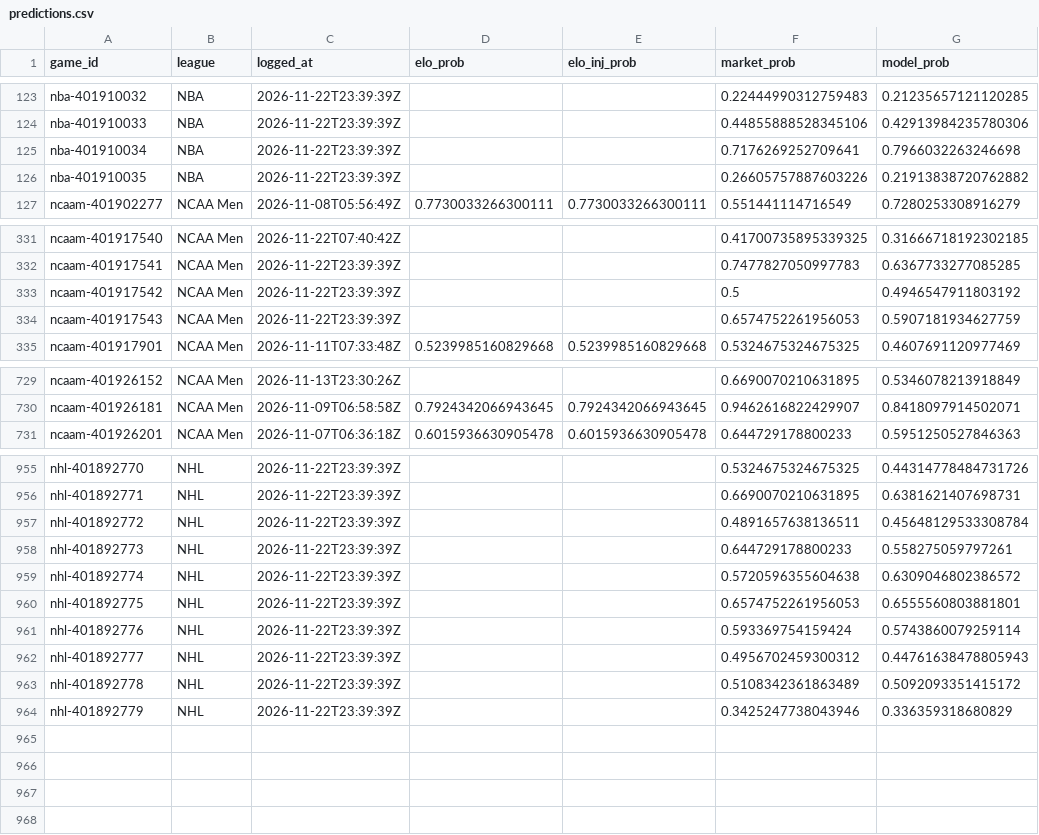
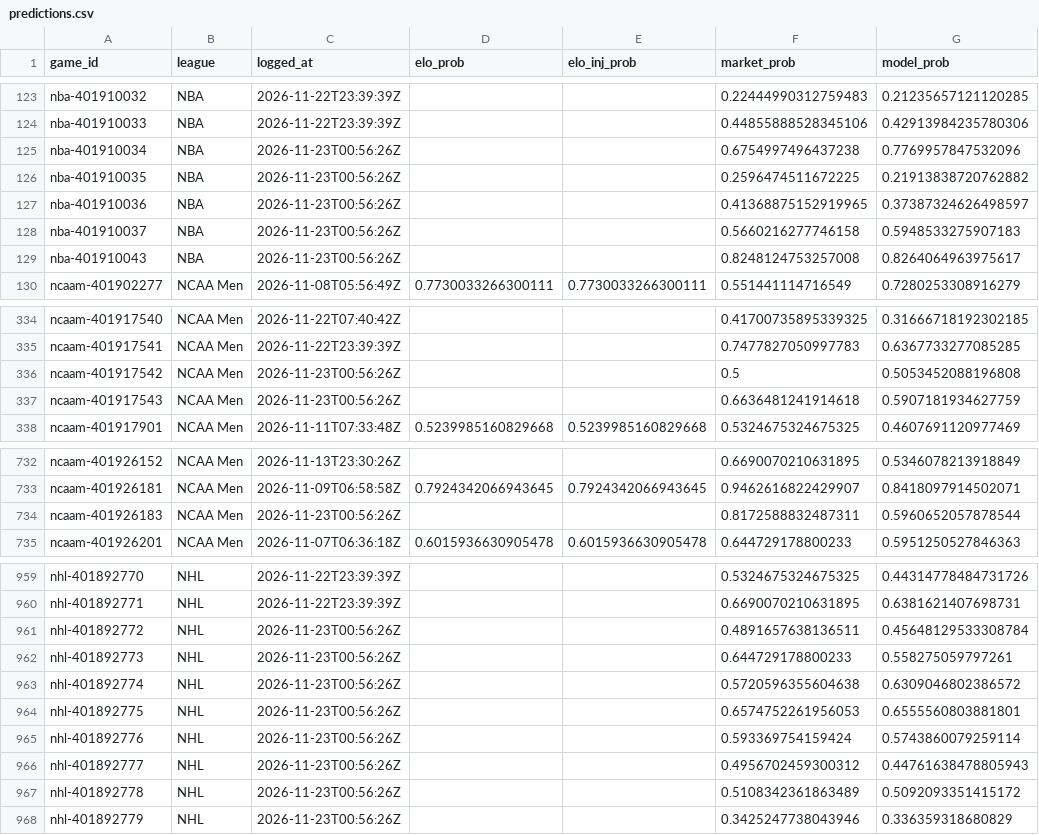
Before and after one commit to charliedavis78-bit/edge-e4b8b58d340a, a CSV file: log/predictions.csv, drawn as a sheet; only a part is shown, gaps mark what is left out; the diff covers the shown part only.

Commit message:
Update track record

```diff
--- a/log/predictions.csv
+++ b/log/predictions.csv
@@ -124,4 +124,7 @@ nba-401910032,NBA,2026-11-22T23:39:39Z,,,0.22444990312759483,0.21235657121120285
 nba-401910033,NBA,2026-11-22T23:39:39Z,,,0.44855888528345106,0.42913984235780306
-nba-401910034,NBA,2026-11-22T23:39:39Z,,,0.7176269252709641,0.7966032263246698
-nba-401910035,NBA,2026-11-22T23:39:39Z,,,0.26605757887603226,0.21913838720762882
+nba-401910034,NBA,2026-11-23T00:56:26Z,,,0.6754997496437238,0.7769957847532096
+nba-401910035,NBA,2026-11-23T00:56:26Z,,,0.2596474511672225,0.21913838720762882
+nba-401910036,NBA,2026-11-23T00:56:26Z,,,0.41368875152919965,0.37387324626498597
+nba-401910037,NBA,2026-11-23T00:56:26Z,,,0.5660216277746158,0.5948533275907183
+nba-401910043,NBA,2026-11-23T00:56:26Z,,,0.8248124753257008,0.8264064963975617
 ncaam-401902277,NCAA Men,2026-11-08T05:56:49Z,0.7730033266300111,0.7730033266300111,0.551441114716549,0.7280253308916279
@@ -332,4 +335,4 @@ ncaam-401917540,NCAA Men,2026-11-22T07:40:42Z,,,0.41700735895339325,0.3166671819
 ncaam-401917541,NCAA Men,2026-11-22T23:39:39Z,,,0.7477827050997783,0.6367733277085285
-ncaam-401917542,NCAA Men,2026-11-22T23:39:39Z,,,0.5,0.4946547911803192
-ncaam-401917543,NCAA Men,2026-11-22T23:39:39Z,,,0.6574752261956053,0.5907181934627759
+ncaam-401917542,NCAA Men,2026-11-23T00:56:26Z,,,0.5,0.5053452088196808
+ncaam-401917543,NCAA Men,2026-11-23T00:56:26Z,,,0.6636481241914618,0.5907181934627759
 ncaam-401917901,NCAA Men,2026-11-11T07:33:48Z,0.5239985160829668,0.5239985160829668,0.5324675324675325,0.4607691120977469
@@ -730,2 +733,3 @@ ncaam-401926152,NCAA Men,2026-11-13T23:30:26Z,,,0.6690070210631895,0.53460782139
 ncaam-401926181,NCAA Men,2026-11-09T06:58:58Z,0.7924342066943645,0.7924342066943645,0.9462616822429907,0.8418097914502071
+ncaam-401926183,NCAA Men,2026-11-23T00:56:26Z,,,0.8172588832487311,0.5960652057878544
 ncaam-401926201,NCAA Men,2026-11-07T06:36:18Z,0.6015936630905478,0.6015936630905478,0.644729178800233,0.5951250527846363
@@ -956,9 +960,9 @@ nhl-401892770,NHL,2026-11-22T23:39:39Z,,,0.5324675324675325,0.44314778484731726
 nhl-401892771,NHL,2026-11-22T23:39:39Z,,,0.6690070210631895,0.6381621407698731
-nhl-401892772,NHL,2026-11-22T23:39:39Z,,,0.4891657638136511,0.45648129533308784
-nhl-401892773,NHL,2026-11-22T23:39:39Z,,,0.644729178800233,0.558275059797261
-nhl-401892774,NHL,2026-11-22T23:39:39Z,,,0.5720596355604638,0.6309046802386572
-nhl-401892775,NHL,2026-11-22T23:39:39Z,,,0.6574752261956053,0.6555560803881801
-nhl-401892776,NHL,2026-11-22T23:39:39Z,,,0.593369754159424,0.5743860079259114
-nhl-401892777,NHL,2026-11-22T23:39:39Z,,,0.4956702459300312,0.44761638478805943
-nhl-401892778,NHL,2026-11-22T23:39:39Z,,,0.5108342361863489,0.5092093351415172
-nhl-401892779,NHL,2026-11-22T23:39:39Z,,,0.3425247738043946,0.336359318680829
+nhl-401892772,NHL,2026-11-23T00:56:26Z,,,0.4891657638136511,0.45648129533308784
+nhl-401892773,NHL,2026-11-23T00:56:26Z,,,0.644729178800233,0.558275059797261
+nhl-401892774,NHL,2026-11-23T00:56:26Z,,,0.5720596355604638,0.6309046802386572
+nhl-401892775,NHL,2026-11-23T00:56:26Z,,,0.6574752261956053,0.6555560803881801
+nhl-401892776,NHL,2026-11-23T00:56:26Z,,,0.593369754159424,0.5743860079259114
+nhl-401892777,NHL,2026-11-23T00:56:26Z,,,0.4956702459300312,0.44761638478805943
+nhl-401892778,NHL,2026-11-23T00:56:26Z,,,0.5108342361863489,0.5092093351415172
+nhl-401892779,NHL,2026-11-23T00:56:26Z,,,0.3425247738043946,0.336359318680829
```
Also changed, not shown: 29 edited cells elsewhere in this file.
